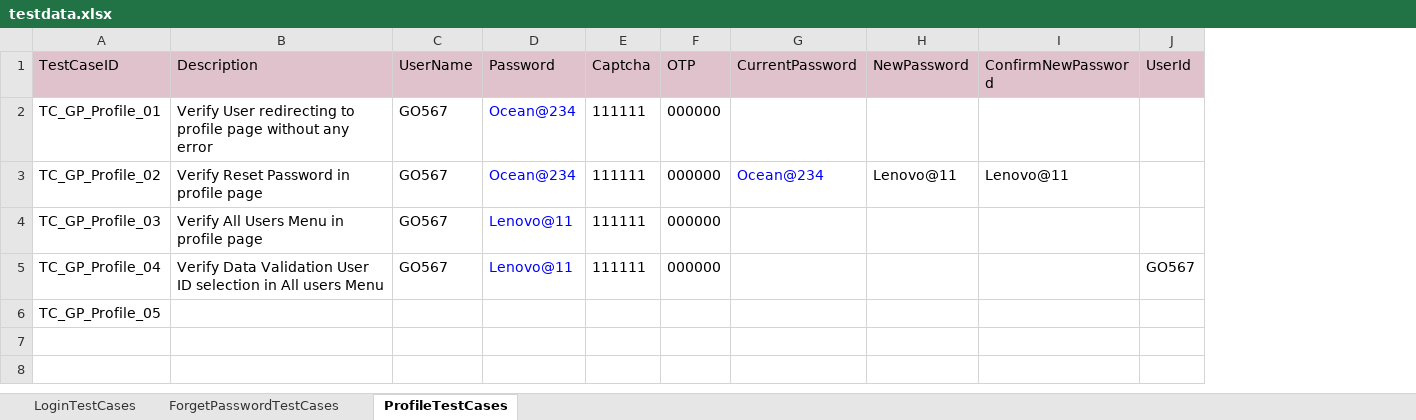
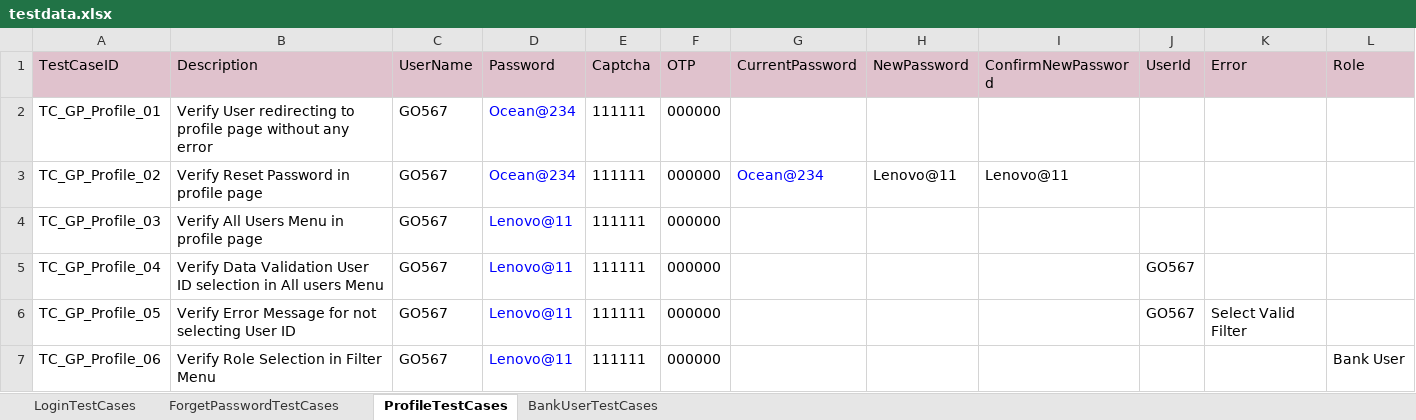
Before and after one commit to SiddheshPalekar/CCP_Playwright, an Excel workbook: Resources/testdata.xlsx, sheet ProfileTestCases, drawn as a sheet; values as stored, in another font and other column widths than the file's, no borders; the diff names each change by its address in the sheet, - before the commit and + after, or states it on an @@ line.

```diff
--- a/Resources/testdata.xlsx (sheet ProfileTestCases)
+++ b/Resources/testdata.xlsx (sheet ProfileTestCases)
+sheet tab: BankUserTestCases
+column K (Error), row 6: Select Valid Filter
+column L (Role), empty
-B6 (Description): (empty)
+B6 (Description): Verify Error Message for not selecting User ID
-C6 (UserName): (empty)
+C6 (UserName): GO567
-D6 (Password): (empty)
+D6 (Password): Lenovo@11
-E6 (Captcha): (empty)
+E6 (Captcha): 111111
-F6 (OTP): (empty)
+F6 (OTP): 000000
-J6 (UserId): (empty)
+J6 (UserId): GO567
+row 7: TC_GP_Profile_06 | Verify Role Selection in Filter Menu | GO567 | Lenovo@11 | 111111 | 000000 |  |  |  |  |  | Bank User
```
Also changed, not shown: 11 other files.
